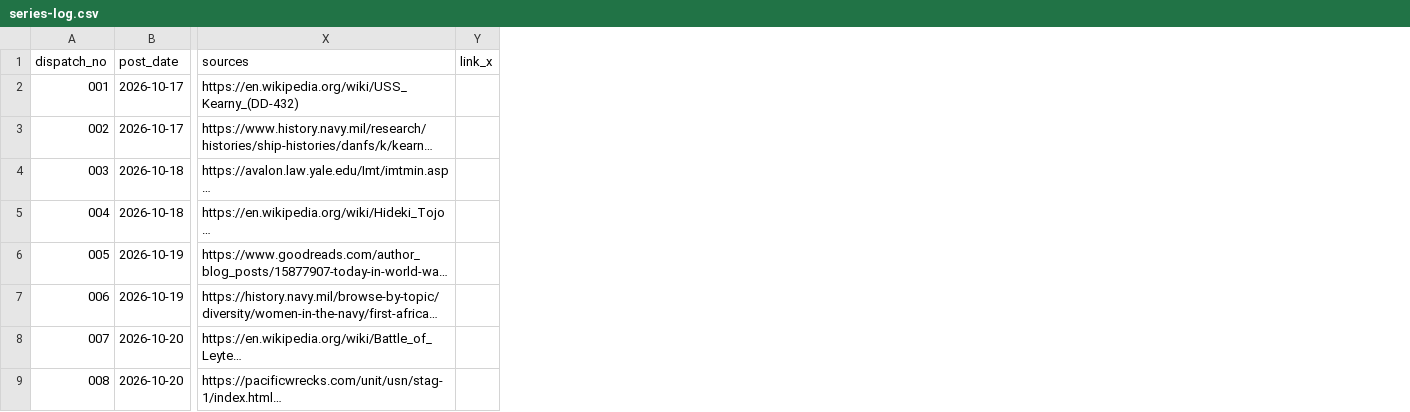
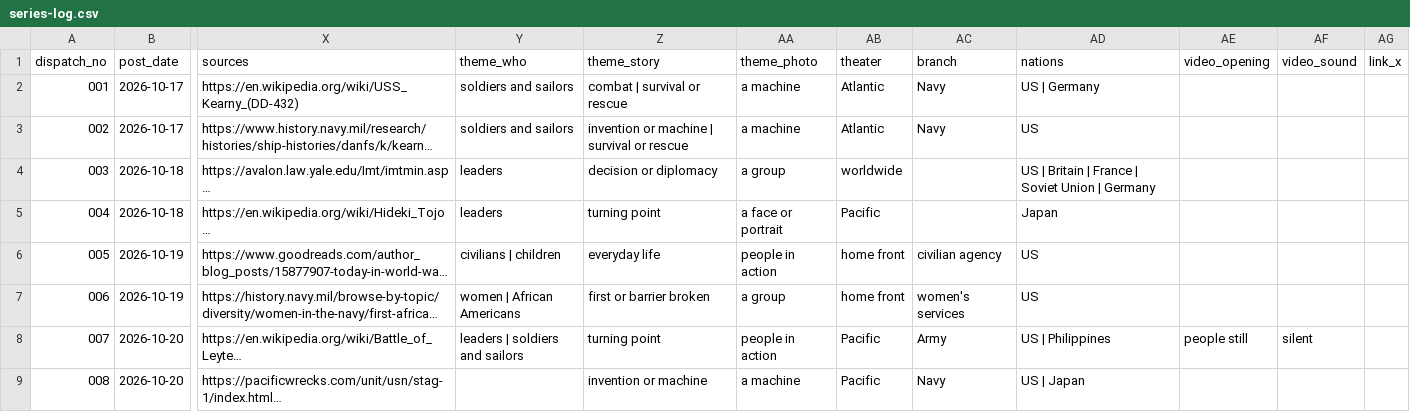
Before and after one commit to ww2dispatches/ww2dispatches-cards, a CSV file: log/series-log.csv, drawn as a sheet; only a part is shown, gaps mark what is left out; long unchanged cells end in …; the diff names each change by its address in the sheet, - before the commit and + after, or states it on an @@ line.

```diff
--- a/log/series-log.csv
+++ b/log/series-log.csv
+column Y (theme_who), rows 2-8: soldiers and sailors | soldiers and sailors | leaders | leaders | civilians | children | women | African Americans | leaders | soldiers and sailors
+column Z (theme_story), rows 2-9: combat | survival or rescue | invention or machine | survival or rescue | decision or diplomacy | turning point | everyday life | first or barrier broken | turning point | invention or machine
+column AA (theme_photo), rows 2-9: a machine | a machine | a group | a face or portrait | people in action | a group | people in action | a machine
+column AB (theater), rows 2-9: Atlantic | Atlantic | worldwide | Pacific | home front | home front | Pacific | Pacific
+column AC (branch), rows 2-9: Navy | Navy |  |  | civilian agency | women's services | Army | Navy
+column AD (nations), rows 2-9: US | Germany | US | US | Britain | France | Soviet Union | Germany | Japan | US | US | US | Philippines | US | Japan
+column AE (video_opening), row 8: people still
+column AF (video_sound), row 8: silent
```
Also changed, not shown: log/namethis-log.csv, 30 other files.
